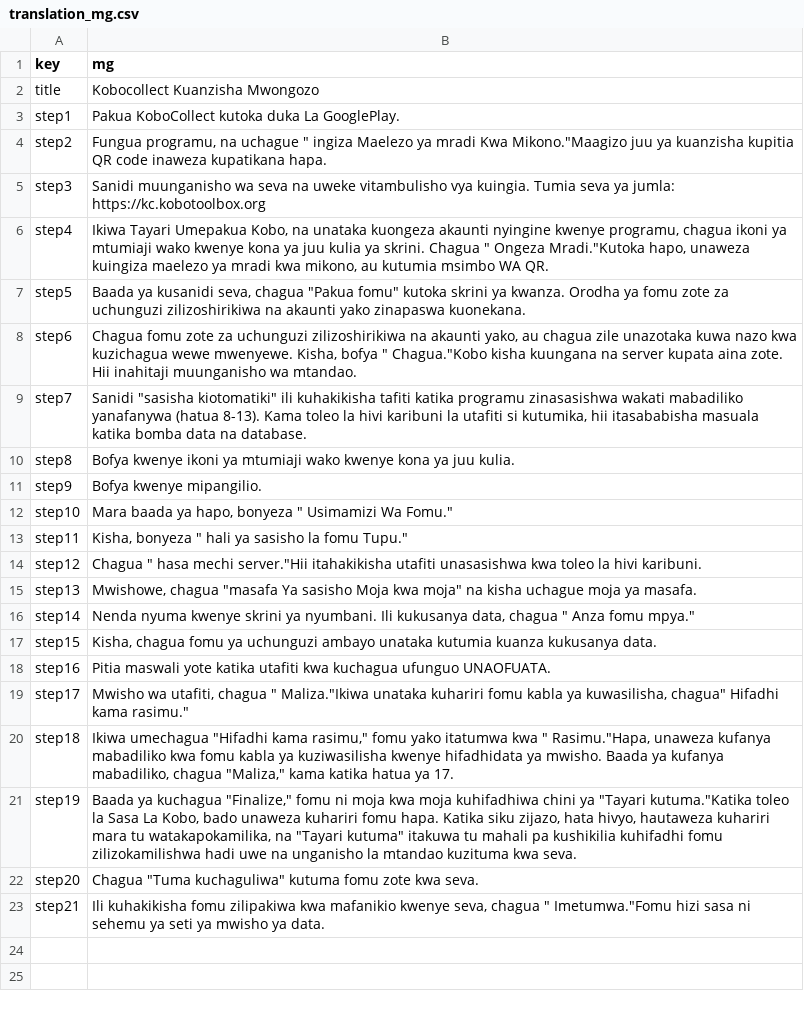
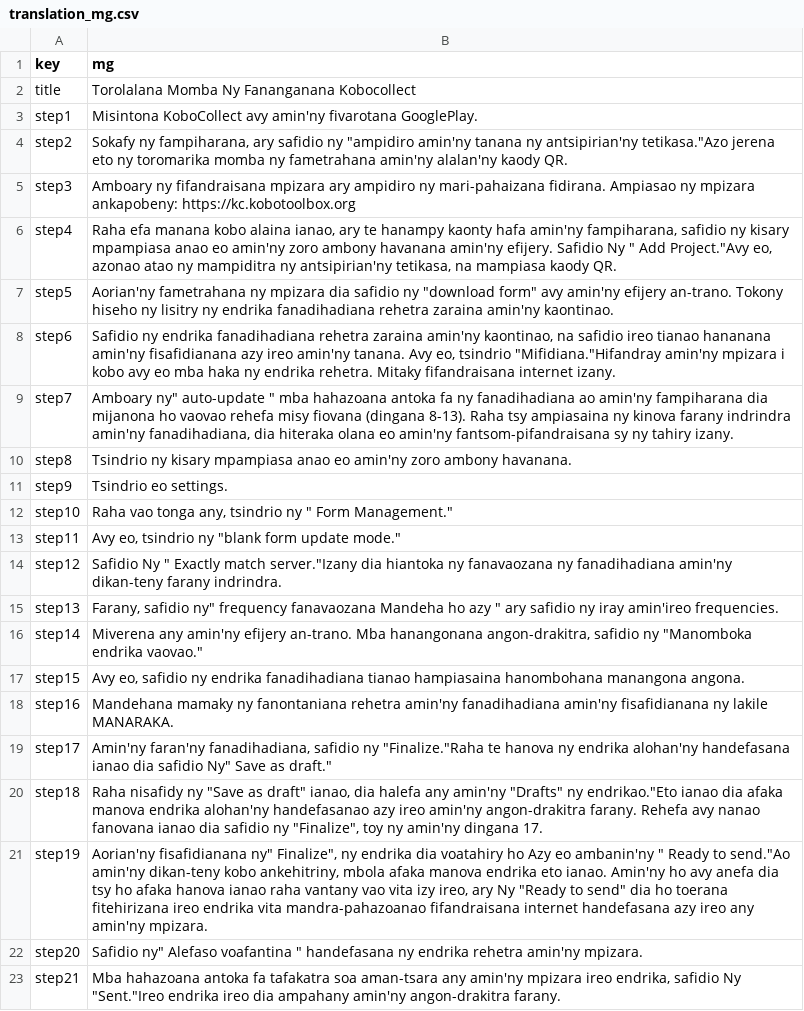
Before and after one commit to Barefoot-Ocean/Partner-Manual, a CSV file: pages/kobo_setup/data/translation_mg.csv, drawn as a sheet; the diff names each change by its address in the sheet, - before the commit and + after, or states it on an @@ line.

Commit message:
add data validation translations and reference file images

```diff
--- a/pages/kobo_setup/data/translation_mg.csv
+++ b/pages/kobo_setup/data/translation_mg.csv
-B2 (mg): Kobocollect Kuanzisha Mwongozo
+B2 (mg): Torolalana Momba Ny Fananganana Kobocollect
-B3 (mg): Pakua KoboCollect kutoka duka La GooglePlay.
+B3 (mg): Misintona KoboCollect avy amin'ny fivarotana GooglePlay.
-B4 (mg): Fungua programu, na uchague " ingiza Maelezo ya mradi Kwa Mikono."Maagizo juu ya kuanzisha kupitia QR code inaweza kupatikana hapa.
+B4 (mg): Sokafy ny fampiharana, ary safidio ny "ampidiro amin'ny tanana ny antsipirian'ny tetikasa."Azo jerena eto ny toromarika momba ny fametrahana amin'ny alalan'ny kaody QR.
-B5 (mg): Sanidi muunganisho wa seva na uweke vitambulisho vya kuingia. Tumia seva ya jumla: https://kc.kobotoolbox.org
+B5 (mg): Amboary ny fifandraisana mpizara ary ampidiro ny mari-pahaizana fidirana. Ampiasao ny mpizara ankapobeny: https://kc.kobotoolbox.org
-B6 (mg): Ikiwa Tayari Umepakua Kobo, na unataka kuongeza akaunti nyingine kwenye programu, chagua ikoni ya mtumiaji wako kwenye kona ya juu kulia ya skrini. Chagua " Ongeza Mradi."Kutoka hapo, unaweza kuingiza maelezo ya mradi kwa mikono, au kutumia msimbo WA QR.
+B6 (mg): Raha efa manana kobo alaina ianao, ary te hanampy kaonty hafa amin'ny fampiharana, safidio ny kisary mpampiasa anao eo amin'ny zoro ambony havanana amin'ny efijery. Safidio Ny " Add Project."Avy eo, azonao atao ny mampiditra ny antsipirian'ny tetikasa, na mampiasa kaody QR.
-B7 (mg): Baada ya kusanidi seva, chagua "Pakua fomu" kutoka skrini ya kwanza. Orodha ya fomu zote za uchunguzi zilizoshirikiwa na akaunti yako zinapaswa kuonekana.
+B7 (mg): Aorian'ny fametrahana ny mpizara dia safidio ny "download form" avy amin'ny efijery an-trano. Tokony hiseho ny lisitry ny endrika fanadihadiana rehetra zaraina amin'ny kaontinao.
-B8 (mg): Chagua fomu zote za uchunguzi zilizoshirikiwa na akaunti yako, au chagua zile unazotaka kuwa nazo kwa kuzichagua wewe mwenyewe. Kisha, bofya " Chagua."Kobo kisha kuungana na server kupata aina zote. Hii inahitaji muunganisho wa mtandao.
+B8 (mg): Safidio ny endrika fanadihadiana rehetra zaraina amin'ny kaontinao, na safidio ireo tianao hananana amin'ny fisafidianana azy ireo amin'ny tanana. Avy eo, tsindrio "Mifidiana."Hifandray amin'ny mpizara i kobo avy eo mba haka ny endrika rehetra. Mitaky fifandraisana internet izany.
-B9 (mg): Sanidi "sasisha kiotomatiki" ili kuhakikisha tafiti katika programu zinasasishwa wakati mabadiliko yanafanywa (hatua 8-13). Kama toleo la hivi karibuni la utafiti si kutumika, hii itasababisha masuala katika bomba data na database.
+B9 (mg): Amboary ny" auto-update " mba hahazoana antoka fa ny fanadihadiana ao amin'ny fampiharana dia mijanona ho vaovao rehefa misy fiovana (dingana 8-13). Raha tsy ampiasaina ny kinova farany indrindra amin'ny fanadihadiana, dia hiteraka olana eo amin'ny fantsom-pifandraisana sy ny tahiry izany.
-B10 (mg): Bofya kwenye ikoni ya mtumiaji wako kwenye kona ya juu kulia.
+B10 (mg): Tsindrio ny kisary mpampiasa anao eo amin'ny zoro ambony havanana.
-B11 (mg): Bofya kwenye mipangilio.
+B11 (mg): Tsindrio eo settings.
-B12 (mg): Mara baada ya hapo, bonyeza " Usimamizi Wa Fomu."
+B12 (mg): Raha vao tonga any, tsindrio ny " Form Management."
-B13 (mg): Kisha, bonyeza " hali ya sasisho la fomu Tupu."
+B13 (mg): Avy eo, tsindrio ny "blank form update mode."
-B14 (mg): Chagua " hasa mechi server."Hii itahakikisha utafiti unasasishwa kwa toleo la hivi karibuni.
+B14 (mg): Safidio Ny " Exactly match server."Izany dia hiantoka ny fanavaozana ny fanadihadiana amin'ny dikan-teny farany indrindra.
-B15 (mg): Mwishowe, chagua "masafa Ya sasisho Moja kwa moja" na kisha uchague moja ya masafa.
+B15 (mg): Farany, safidio ny" frequency fanavaozana Mandeha ho azy " ary safidio ny iray amin'ireo frequencies.
-B16 (mg): Nenda nyuma kwenye skrini ya nyumbani. Ili kukusanya data, chagua " Anza fomu mpya."
+B16 (mg): Miverena any amin'ny efijery an-trano. Mba hanangonana angon-drakitra, safidio ny "Manomboka endrika vaovao."
-B17 (mg): Kisha, chagua fomu ya uchunguzi ambayo unataka kutumia kuanza kukusanya data.
+B17 (mg): Avy eo, safidio ny endrika fanadihadiana tianao hampiasaina hanombohana manangona angona.
-B18 (mg): Pitia maswali yote katika utafiti kwa kuchagua ufunguo UNAOFUATA.
+B18 (mg): Mandehana mamaky ny fanontaniana rehetra amin'ny fanadihadiana amin'ny fisafidianana ny lakile MANARAKA.
-B19 (mg): Mwisho wa utafiti, chagua " Maliza."Ikiwa unataka kuhariri fomu kabla ya kuwasilisha, chagua" Hifadhi kama rasimu."
+B19 (mg): Amin'ny faran'ny fanadihadiana, safidio ny "Finalize."Raha te hanova ny endrika alohan'ny handefasana ianao dia safidio Ny" Save as draft."
-B20 (mg): Ikiwa umechagua "Hifadhi kama rasimu," fomu yako itatumwa kwa " Rasimu."Hapa, unaweza kufanya mabadiliko kwa fomu kabla ya kuziwasilisha kwenye hifadhidata ya mwisho. Baada ya kufanya mabadiliko, chagua "Maliza," kama katika hatua ya 17.
+B20 (mg): Raha nisafidy ny "Save as draft" ianao, dia halefa any amin'ny "Drafts" ny endrikao."Eto ianao dia afaka manova endrika alohan'ny handefasanao azy ireo amin'ny angon-drakitra farany. Rehefa avy nanao fanovana ianao dia safidio ny "Finalize", toy ny amin'ny dingana 17.
-B21 (mg): Baada ya kuchagua "Finalize," fomu ni moja kwa moja kuhifadhiwa chini ya "Tayari kutuma."Katika toleo la Sasa La Kobo, bado unaweza kuhariri fomu hapa. Katika siku zijazo, hata hivyo, hautaweza kuhariri mara tu watakapokamilika, na "Tayari kutuma" itakuwa tu mahali pa kushikilia kuhifadhi fomu zilizokamilishwa hadi uwe na unganisho la mtandao kuzituma kwa seva.
+B21 (mg): Aorian'ny fisafidianana ny" Finalize", ny endrika dia voatahiry ho Azy eo ambanin'ny " Ready to send."Ao amin'ny dikan-teny kobo ankehitriny, mbola afaka manova endrika eto ianao. Amin'ny ho avy anefa dia tsy ho afaka hanova ianao raha vantany vao vita izy ireo, ary Ny "Ready to send" dia ho toerana fitehirizana ireo endrika vita mandra-pahazoanao fifandraisana internet handefasana azy ireo any amin'ny mpizara.
-B22 (mg): Chagua "Tuma kuchaguliwa" kutuma fomu zote kwa seva.
+B22 (mg): Safidio ny" Alefaso voafantina " handefasana ny endrika rehetra amin'ny mpizara.
-B23 (mg): Ili kuhakikisha fomu zilipakiwa kwa mafanikio kwenye seva, chagua " Imetumwa."Fomu hizi sasa ni sehemu ya seti ya mwisho ya data.
+B23 (mg): Mba hahazoana antoka fa tafakatra soa aman-tsara any amin'ny mpizara ireo endrika, safidio Ny "Sent."Ireo endrika ireo dia ampahany amin'ny angon-drakitra farany.
```
Also changed, not shown: pages/kobo_setup/data/translation_sw.csv, 18 other files.
